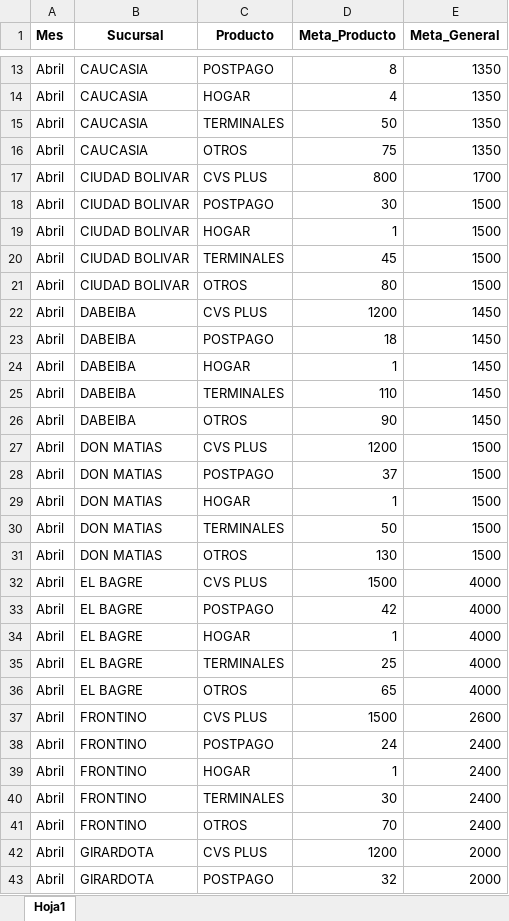
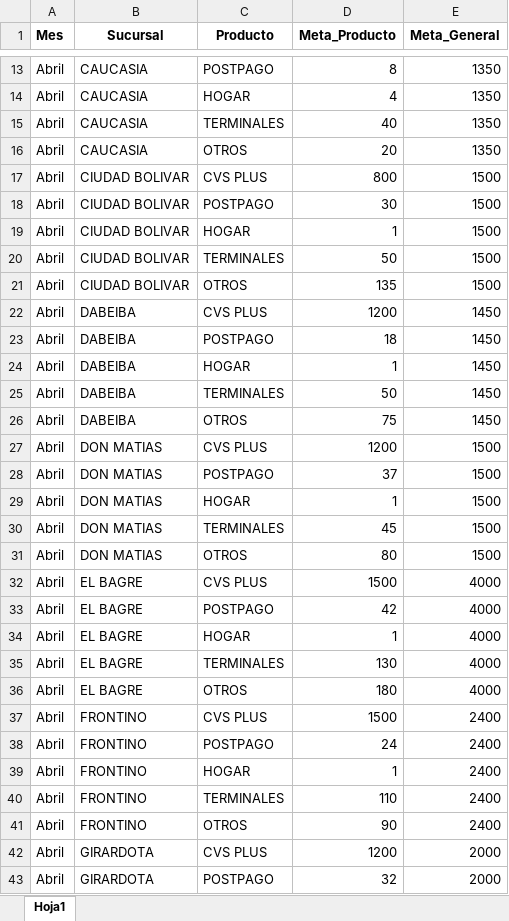
Before and after one commit to Paolam1903/Puntos-CVS, an Excel workbook: metas.xlsx, sheet Hoja1, drawn as a sheet; only a part is shown, gaps mark what is left out; values as stored, in another font and other column widths than the file's, no borders; the diff covers the shown part only; the diff names each change by its address in the sheet, - before the commit and + after, or states it on an @@ line.

```diff
--- a/metas.xlsx (sheet Hoja1)
+++ b/metas.xlsx (sheet Hoja1)
-D15 (Meta_Producto): 50
+D15 (Meta_Producto): 40
-D16 (Meta_Producto): 75
+D16 (Meta_Producto): 20
-E17 (Meta_General): 1700
+E17 (Meta_General): 1500
-D20 (Meta_Producto): 45
+D20 (Meta_Producto): 50
-D21 (Meta_Producto): 80
+D21 (Meta_Producto): 135
-D25 (Meta_Producto): 110
+D25 (Meta_Producto): 50
-D26 (Meta_Producto): 90
+D26 (Meta_Producto): 75
-D30 (Meta_Producto): 50
+D30 (Meta_Producto): 45
-D31 (Meta_Producto): 130
+D31 (Meta_Producto): 80
-D35 (Meta_Producto): 25
+D35 (Meta_Producto): 130
-D36 (Meta_Producto): 65
+D36 (Meta_Producto): 180
-E37 (Meta_General): 2600
+E37 (Meta_General): 2400
-D40 (Meta_Producto): 30
+D40 (Meta_Producto): 110
-D41 (Meta_Producto): 70
+D41 (Meta_Producto): 90
```
Also changed, not shown: 28 edited cells elsewhere in this sheet, 1 other file.
